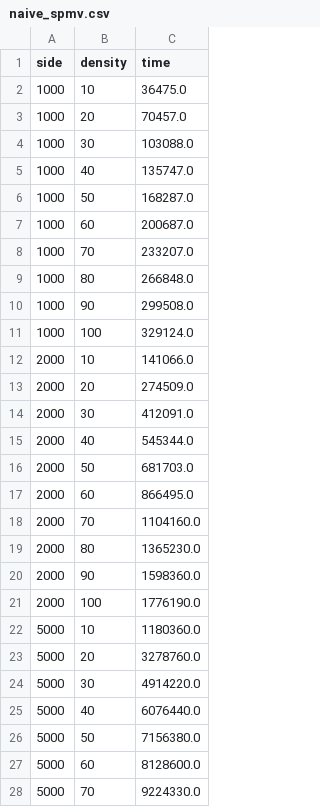
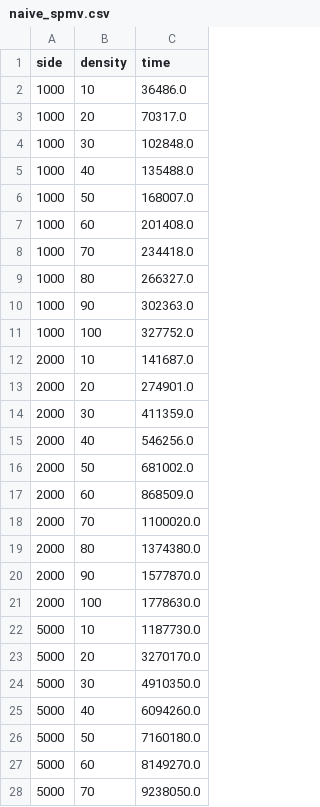
Before and after one commit to reikdas/dvsparse, a CSV file: naive_spmv.csv, drawn as a sheet; only a part is shown; the diff covers the shown part only.

```diff
--- a/naive_spmv.csv
+++ b/naive_spmv.csv
@@ -1,28 +1,28 @@
 side,density,time
-1000,10,36475.0
-1000,20,70457.0
-1000,30,103088.0
-1000,40,135747.0
-1000,50,168287.0
-1000,60,200687.0
-1000,70,233207.0
-1000,80,266848.0
-1000,90,299508.0
-1000,100,329124.0
-2000,10,141066.0
-2000,20,274509.0
-2000,30,412091.0
-2000,40,545344.0
-2000,50,681703.0
-2000,60,866495.0
-2000,70,1104160.0
-2000,80,1365230.0
-2000,90,1598360.0
-2000,100,1776190.0
-5000,10,1180360.0
-5000,20,3278760.0
-5000,30,4914220.0
-5000,40,6076440.0
-5000,50,7156380.0
-5000,60,8128600.0
-5000,70,9224330.0
+1000,10,36486.0
+1000,20,70317.0
+1000,30,102848.0
+1000,40,135488.0
+1000,50,168007.0
+1000,60,201408.0
+1000,70,234418.0
+1000,80,266327.0
+1000,90,302363.0
+1000,100,327752.0
+2000,10,141687.0
+2000,20,274901.0
+2000,30,411359.0
+2000,40,546256.0
+2000,50,681002.0
+2000,60,868509.0
+2000,70,1100020.0
+2000,80,1374380.0
+2000,90,1577870.0
+2000,100,1778630.0
+5000,10,1187730.0
+5000,20,3270170.0
+5000,30,4910350.0
+5000,40,6094260.0
+5000,50,7160180.0
+5000,60,8149270.0
+5000,70,9238050.0
```
Also changed, not shown: 3 added rows and 41 edited cells elsewhere in this file, mkl_spmv.csv, 5 other files.
